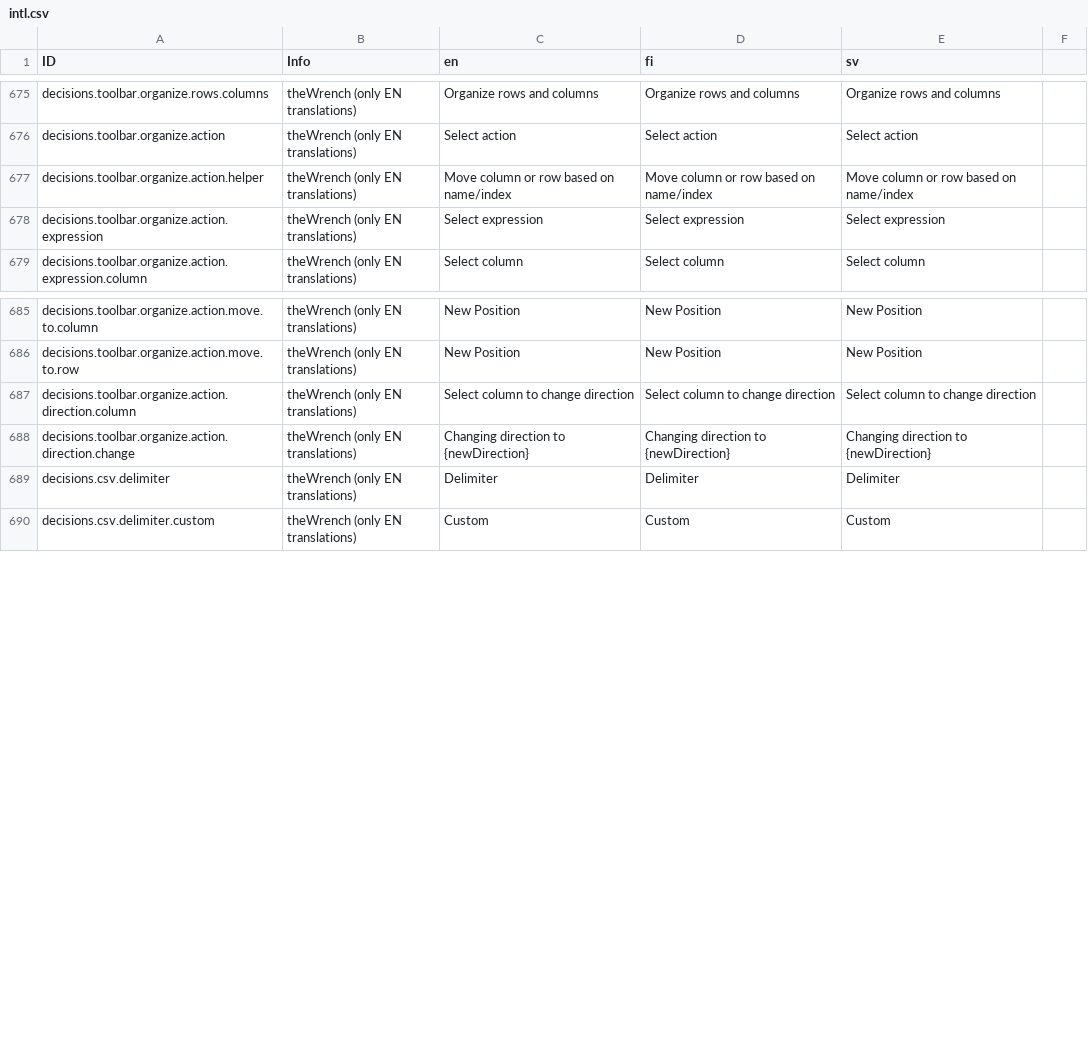
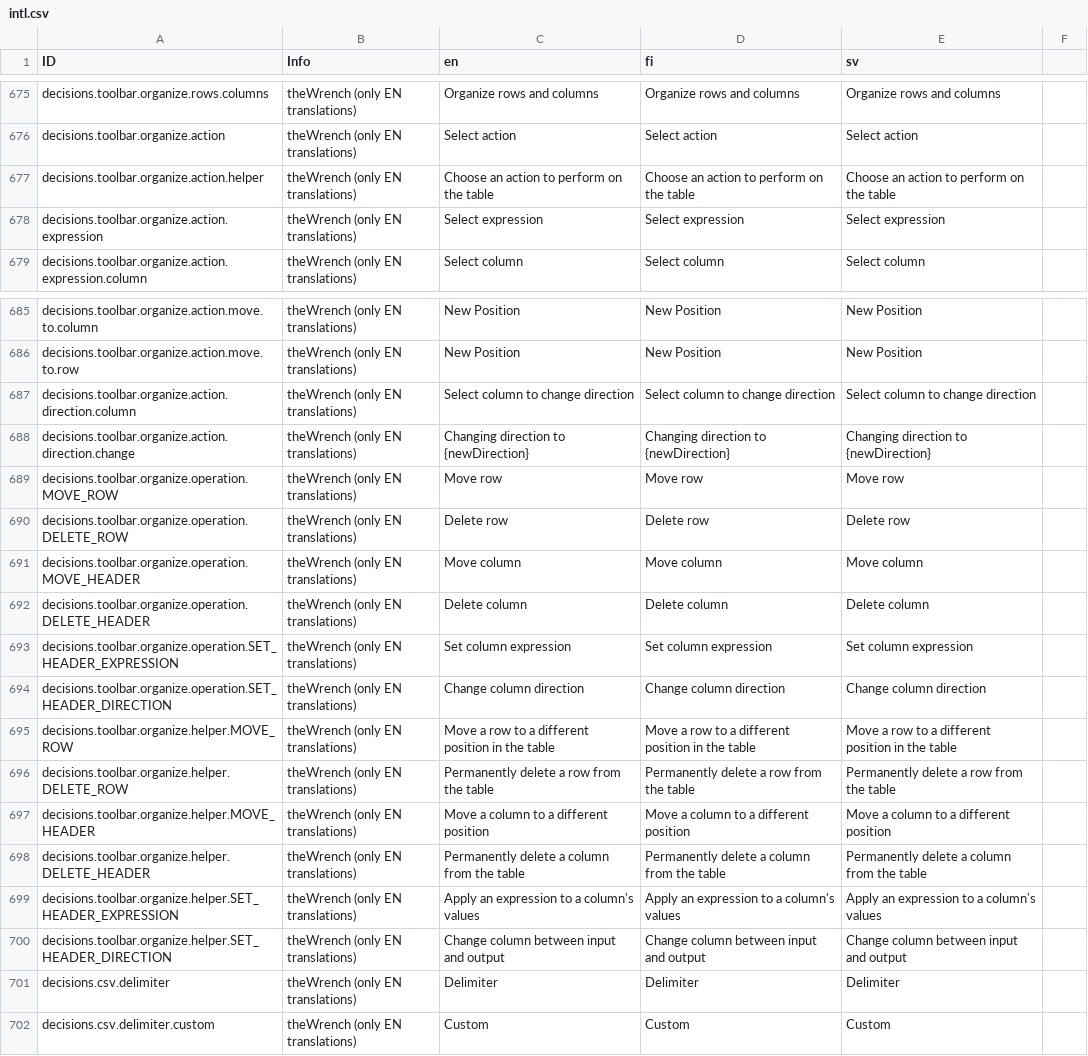
Before and after one commit to digiexpress-io/digiexpress-parent, a CSV file: ts_setup/eveli-ide/intl.csv, drawn as a sheet; only a part is shown, gaps mark what is left out.

Commit message:
improve translations and naming for DT operations

```diff
--- a/ts_setup/eveli-ide/intl.csv
+++ b/ts_setup/eveli-ide/intl.csv
@@ -676,3 +676,3 @@ decisions.toolbar.organize.rows.columns,theWrench (only EN translations),Organiz
 decisions.toolbar.organize.action,theWrench (only EN translations),Select action,Select action,Select action,
-decisions.toolbar.organize.action.helper,theWrench (only EN translations),Move column or row based on name/index,Move column or row based on name/index,Move column or row based on name/index,
+decisions.toolbar.organize.action.helper,theWrench (only EN translations),Choose an action to perform on the table,Choose an action to perform on the table,Choose an action to perform on the table,
 decisions.toolbar.organize.action.expression,theWrench (only EN translations),Select expression,Select expression,Select expression,
@@ -688,2 +688,14 @@ decisions.toolbar.organize.action.direction.column,theWrench (only EN translatio
 decisions.toolbar.organize.action.direction.change,theWrench (only EN translations),Changing direction to {newDirection},Changing direction to {newDirection},Changing direction to {newDirection},
+decisions.toolbar.organize.operation.MOVE_ROW,theWrench (only EN translations),Move row,Move row,Move row,
+decisions.toolbar.organize.operation.DELETE_ROW,theWrench (only EN translations),Delete row,Delete row,Delete row,
+decisions.toolbar.organize.operation.MOVE_HEADER,theWrench (only EN translations),Move column,Move column,Move column,
+decisions.toolbar.organize.operation.DELETE_HEADER,theWrench (only EN translations),Delete column,Delete column,Delete column,
+decisions.toolbar.organize.operation.SET_HEADER_EXPRESSION,theWrench (only EN translations),Set column expression,Set column expression,Set column expression,
+decisions.toolbar.organize.operation.SET_HEADER_DIRECTION,theWrench (only EN translations),Change column direction,Change column direction,Change column direction,
+decisions.toolbar.organize.helper.MOVE_ROW,theWrench (only EN translations),Move a row to a different position in the table,Move a row to a different position in the table,Move a row to a different position in the table,
+decisions.toolbar.organize.helper.DELETE_ROW,theWrench (only EN translations),Permanently delete a row from the table,Permanently delete a row from the table,Permanently delete a row from the table,
+decisions.toolbar.organize.helper.MOVE_HEADER,theWrench (only EN translations),Move a column to a different position,Move a column to a different position,Move a column to a different position,
+decisions.toolbar.organize.helper.DELETE_HEADER,theWrench (only EN translations),Permanently delete a column from the table,Permanently delete a column from the table,Permanently delete a column from the table,
+decisions.toolbar.organize.helper.SET_HEADER_EXPRESSION,theWrench (only EN translations),Apply an expression to a column's values,Apply an expression to a column's values,Apply an expression to a column's values,
+decisions.toolbar.organize.helper.SET_HEADER_DIRECTION,theWrench (only EN translations),Change column between input and output,Change column between input and output,Change column between input and output,
 decisions.csv.delimiter,theWrench (only EN translations),Delimiter,Delimiter,Delimiter,
```
Also changed, not shown: 4 other files.
